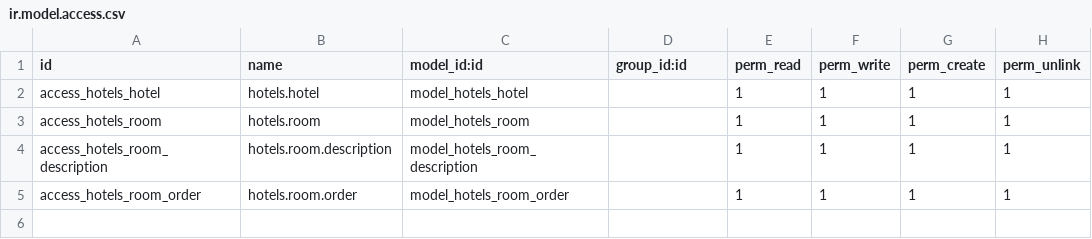
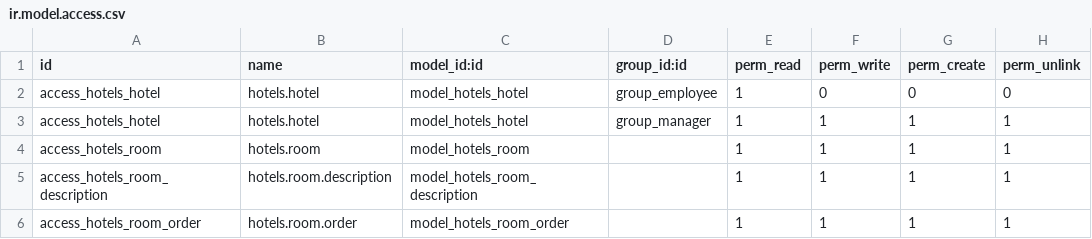
Before and after one commit to quandoan21-legion/hotel_management_odoo, a CSV file: security/ir.model.access.csv, drawn as a sheet.

```diff
--- a/security/ir.model.access.csv
+++ b/security/ir.model.access.csv
@@ -1,3 +1,4 @@
 id,name,model_id:id,group_id:id,perm_read,perm_write,perm_create,perm_unlink
-access_hotels_hotel,hotels.hotel,model_hotels_hotel,,1,1,1,1
+access_hotels_hotel,hotels.hotel,model_hotels_hotel,group_employee,1,0,0,0
+access_hotels_hotel,hotels.hotel,model_hotels_hotel,group_manager,1,1,1,1
 access_hotels_room,hotels.room,model_hotels_room,,1,1,1,1
```
Also changed, not shown: 3 other files.
